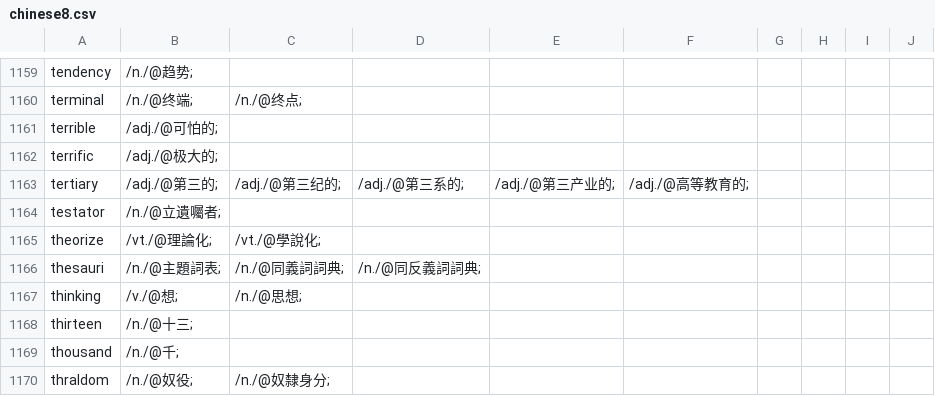
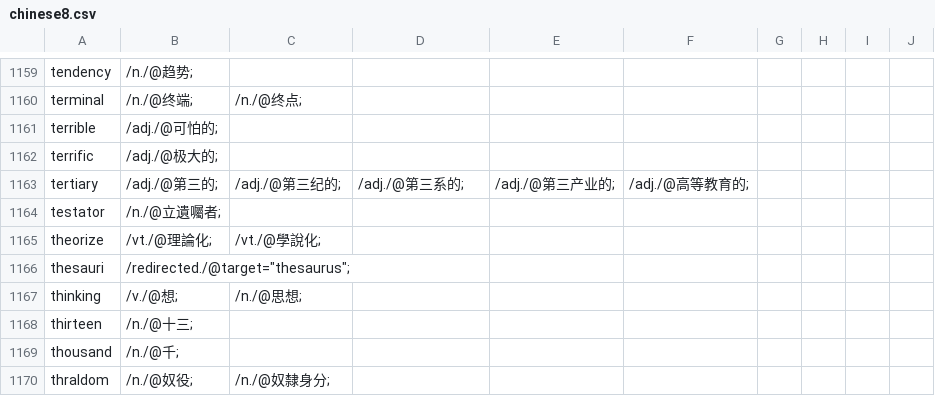
Before and after one commit to yhnnd/wordlab, a CSV file: Files/lang/ch/chinese8.csv, drawn as a sheet; only a part is shown, gaps mark what is left out.

```diff
--- a/Files/lang/ch/chinese8.csv
+++ b/Files/lang/ch/chinese8.csv
@@ -1165,3 +1165,3 @@ testator ,/n./@立遺囑者;
 theorize ,/vt./@理論化;,/vt./@學說化;
-thesauri ,/n./@主題詞表;,/n./@同義詞詞典;,/n./@同反義詞詞典;
+thesauri ,/redirected./@target="thesaurus";
 thinking ,/v./@想;,/n./@思想;
```
Also changed, not shown: Files/lang/ch/chinese11.csv, Files/lang/ch/chinese9.csv, 2 other files.
